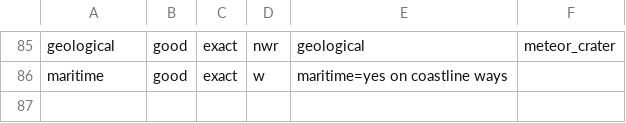
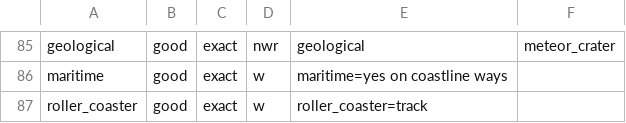
Before and after one commit to OSMLatvija/Osmalyzer, a TSV file: data/feature defining keys.tsv, drawn as a sheet; only a part is shown, gaps mark what is left out.

Commit message:
roller_coaster=track is also a valid primary tag

```diff
--- a/data/feature defining keys.tsv
+++ b/data/feature defining keys.tsv
@@ -86 +86,2 @@ geological	good	exact	nwr	geological	meteor_crater
 maritime	good	exact	w	maritime=yes on coastline ways
+roller_coaster	good	exact	w	roller_coaster=track
```
